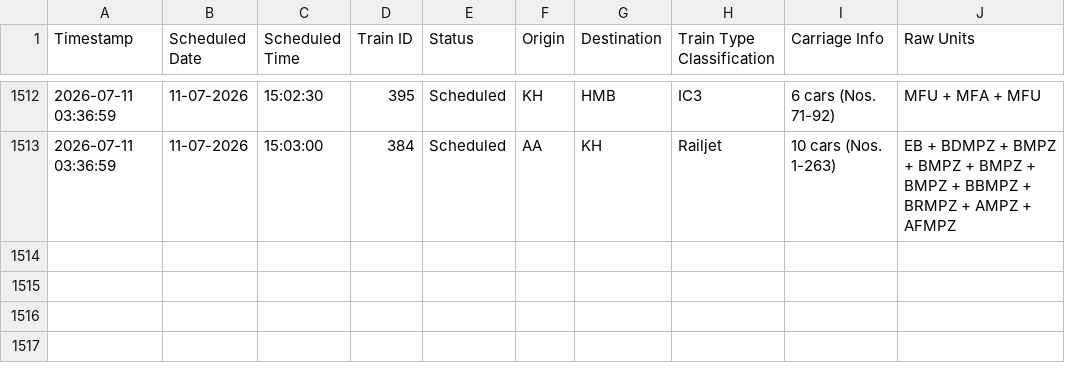
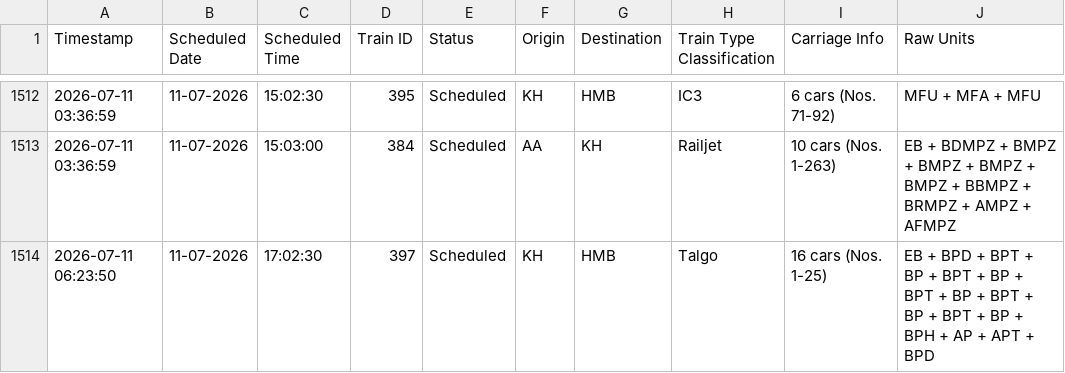
Before and after one commit to lucasvduin/talgo-tracker, a CSV file: hamburg_cph_trains.csv, drawn as a sheet; only a part is shown, gaps mark what is left out; the diff names each change by its address in the sheet, - before the commit and + after, or states it on an @@ line.

```diff
--- a/hamburg_cph_trains.csv
+++ b/hamburg_cph_trains.csv
+row 1514: 2026-07-11 06:23:50 | 11-07-2026 | 17:02:30 | 397 | Scheduled | KH | HMB | Talgo | 16 cars (Nos. 1-25) | EB + BPD + BPT + BP + BPT + BP + BPT + BP + BPT + BP + BPT + BP + BPH + AP + APT + BPD
```
Also changed, not shown: 1 other file.
